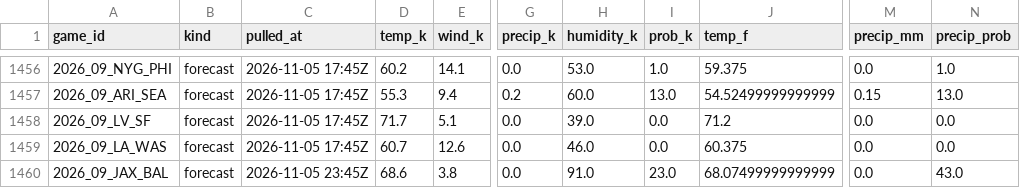
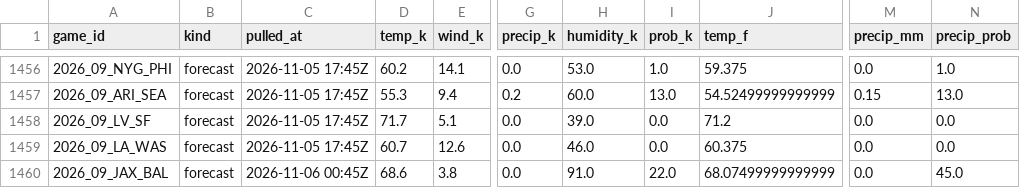
Before and after one commit to WeakLearners/nfl-props, a CSV file: data/weather/game_weather.csv, drawn as a sheet; only a part is shown, gaps mark what is left out; the diff names each change by its address in the sheet, - before the commit and + after, or states it on an @@ line.

```diff
--- a/data/weather/game_weather.csv
+++ b/data/weather/game_weather.csv
-C1460 (pulled_at): 2026-11-05 23:45Z
+C1460 (pulled_at): 2026-11-06 00:45Z
-I1460 (prob_k): 23.0
+I1460 (prob_k): 22.0
-N1460 (precip_prob): 43.0
+N1460 (precip_prob): 45.0
```
Also changed, not shown: data/weather/forecast_log.csv.
